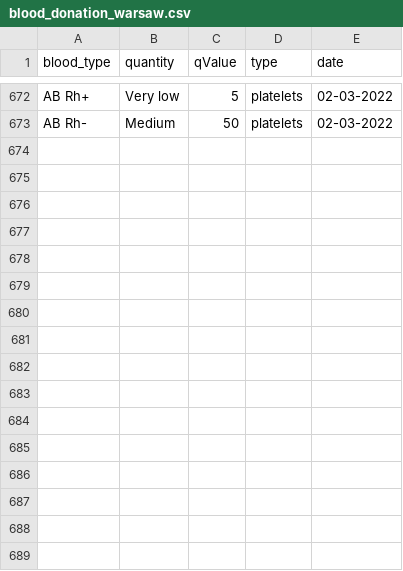
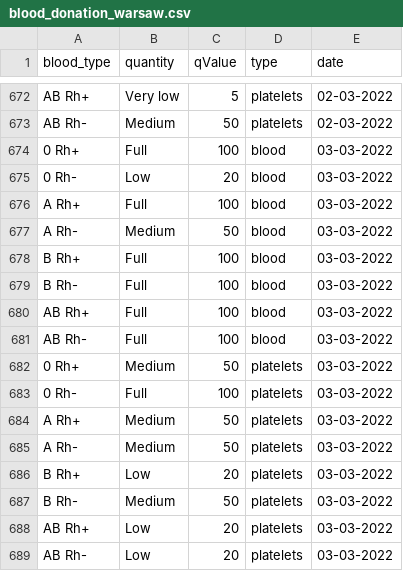
Before and after one commit to sjerzykiewicz/blood_donations_analysis, a CSV file: data/blood_donation_warsaw.csv, drawn as a sheet; only a part is shown, gaps mark what is left out.

Commit message:
Automated data update

```diff
--- a/data/blood_donation_warsaw.csv
+++ b/data/blood_donation_warsaw.csv
@@ -673 +673,17 @@ AB Rh+,Very low,5,platelets,02-03-2022
 AB Rh-,Medium,50,platelets,02-03-2022
+0 Rh+,Full,100,blood,03-03-2022
+0 Rh-,Low,20,blood,03-03-2022
+A Rh+,Full,100,blood,03-03-2022
+A Rh-,Medium,50,blood,03-03-2022
+B Rh+,Full,100,blood,03-03-2022
+B Rh-,Full,100,blood,03-03-2022
+AB Rh+,Full,100,blood,03-03-2022
+AB Rh-,Full,100,blood,03-03-2022
+0 Rh+,Medium,50,platelets,03-03-2022
+0 Rh-,Full,100,platelets,03-03-2022
+A Rh+,Medium,50,platelets,03-03-2022
+A Rh-,Medium,50,platelets,03-03-2022
+B Rh+,Low,20,platelets,03-03-2022
+B Rh-,Medium,50,platelets,03-03-2022
+AB Rh+,Low,20,platelets,03-03-2022
+AB Rh-,Low,20,platelets,03-03-2022
```
Also changed, not shown: data/blood_donation_poznan.csv.
